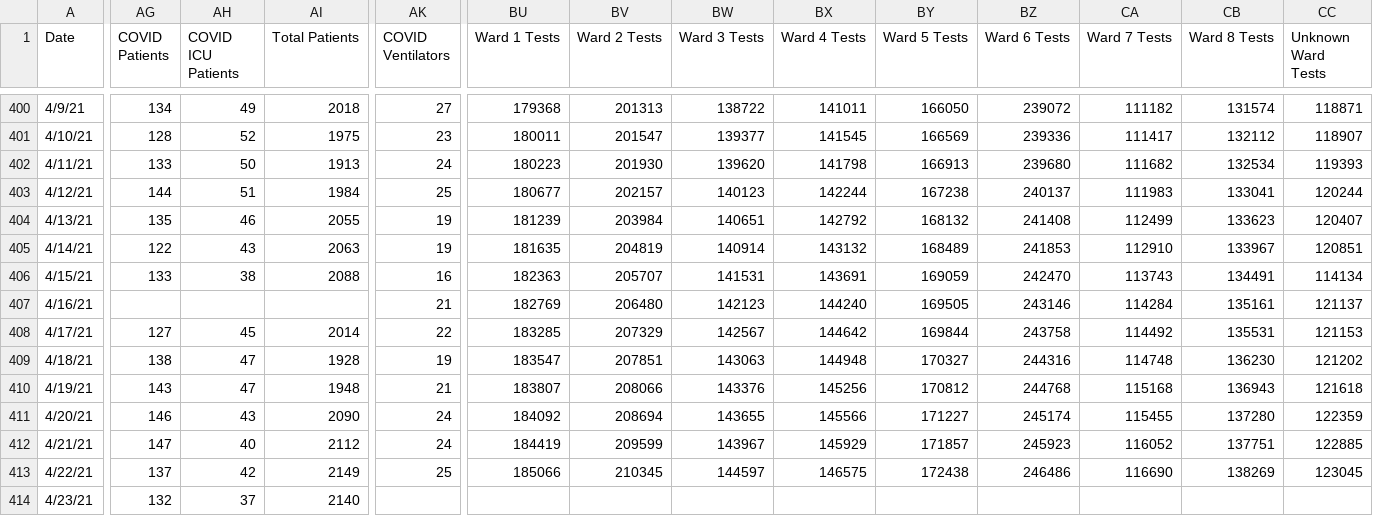
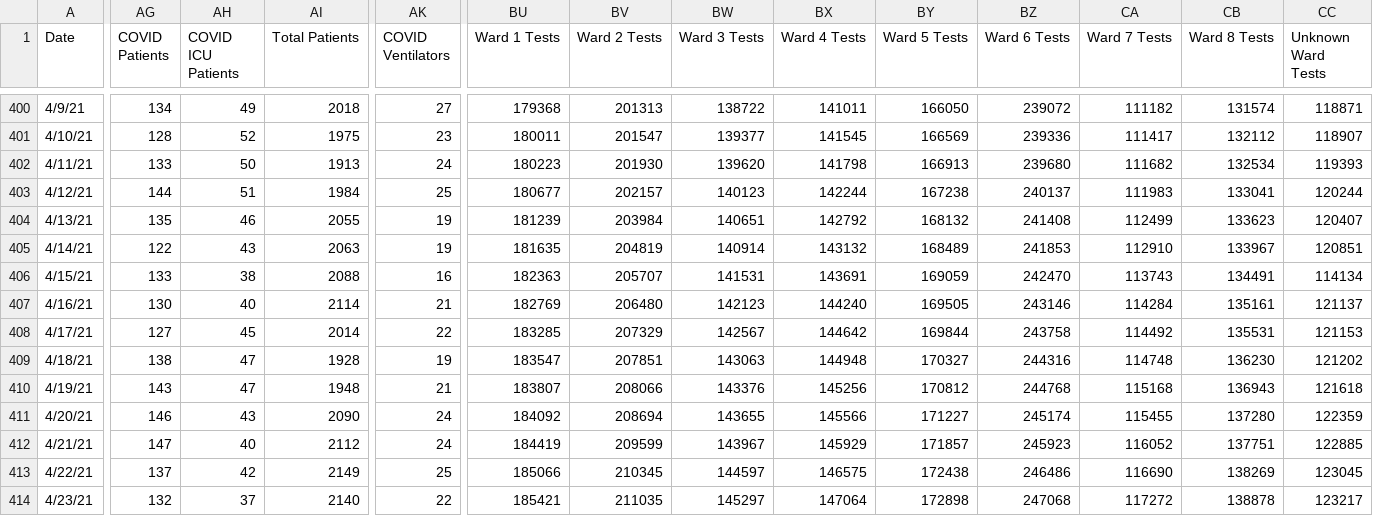
Before and after one commit to rstahlin/DC-COVID.github.io, a CSV file: data.csv, drawn as a sheet; only a part is shown, gaps mark what is left out; the diff covers the shown part only; the diff names each change by its address in the sheet, - before the commit and + after, or states it on an @@ line.

Commit message:
new data 20210423 pt 3

```diff
--- a/data.csv
+++ b/data.csv
-AG407 (COVID Patients): (empty)
+AG407 (COVID Patients): 130
-AH407 (COVID ICU Patients): (empty)
+AH407 (COVID ICU Patients): 40
-AI407 (Total Patients): (empty)
+AI407 (Total Patients): 2114
-AK414 (COVID Ventilators): (empty)
+AK414 (COVID Ventilators): 22
-BU414 (Ward 1 Tests): (empty)
+BU414 (Ward 1 Tests): 185421
-BV414 (Ward 2 Tests): (empty)
+BV414 (Ward 2 Tests): 211035
-BW414 (Ward 3 Tests): (empty)
+BW414 (Ward 3 Tests): 145297
-BX414 (Ward 4 Tests): (empty)
+BX414 (Ward 4 Tests): 147064
-BY414 (Ward 5 Tests): (empty)
+BY414 (Ward 5 Tests): 172898
-BZ414 (Ward 6 Tests): (empty)
+BZ414 (Ward 6 Tests): 247068
-CA414 (Ward 7 Tests): (empty)
+CA414 (Ward 7 Tests): 117272
-CB414 (Ward 8 Tests): (empty)
+CB414 (Ward 8 Tests): 138878
-CC414 (Unknown Ward Tests): (empty)
+CC414 (Unknown Ward Tests): 123217
```
Also changed, not shown: 112 edited cells elsewhere in this file, 58 other files.
